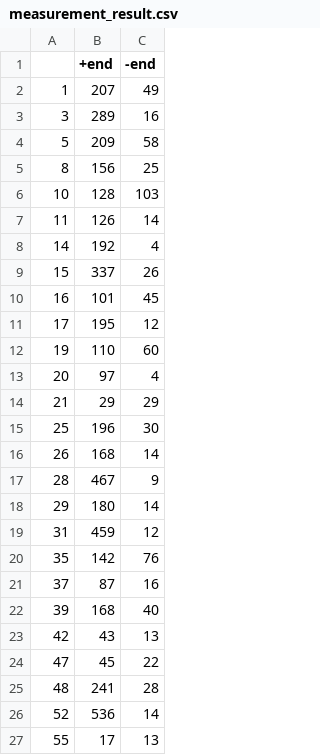
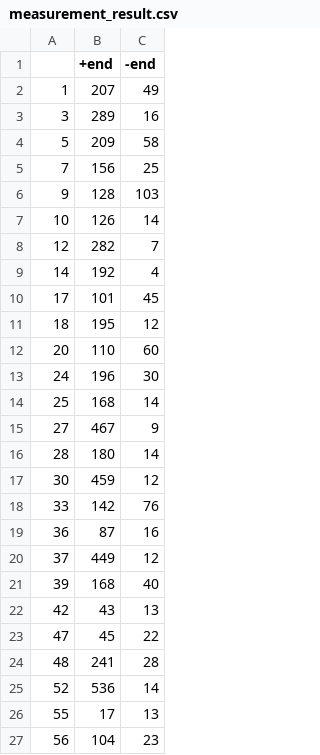
Before and after one commit to ShengyaoChen/cell_biology, a CSV file: mt_analysis/measurement_result.csv, drawn as a sheet; only a part is shown; the shorter side is filled out with more unchanged rows.

```diff
--- a/mt_analysis/measurement_result.csv
+++ b/mt_analysis/measurement_result.csv
@@ -4,19 +4,18 @@
 5,209,58
-8,156,25
-10,128,103
-11,126,14
+7,156,25
+9,128,103
+10,126,14
+12,282,7
 14,192,4
-15,337,26
-16,101,45
-17,195,12
-19,110,60
-20,97,4
-21,29,29
-25,196,30
-26,168,14
-28,467,9
-29,180,14
-31,459,12
-35,142,76
-37,87,16
+17,101,45
+18,195,12
+20,110,60
+24,196,30
+25,168,14
+27,467,9
+28,180,14
+30,459,12
+33,142,76
+36,87,16
+37,449,12
 39,168,40
```
Also changed, not shown: 16 other files.
